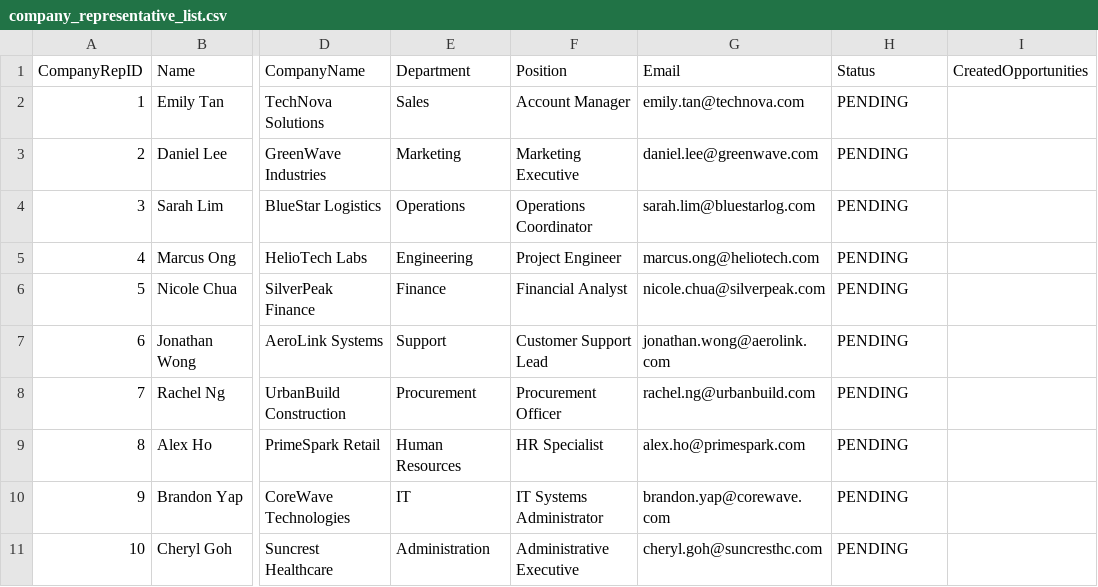
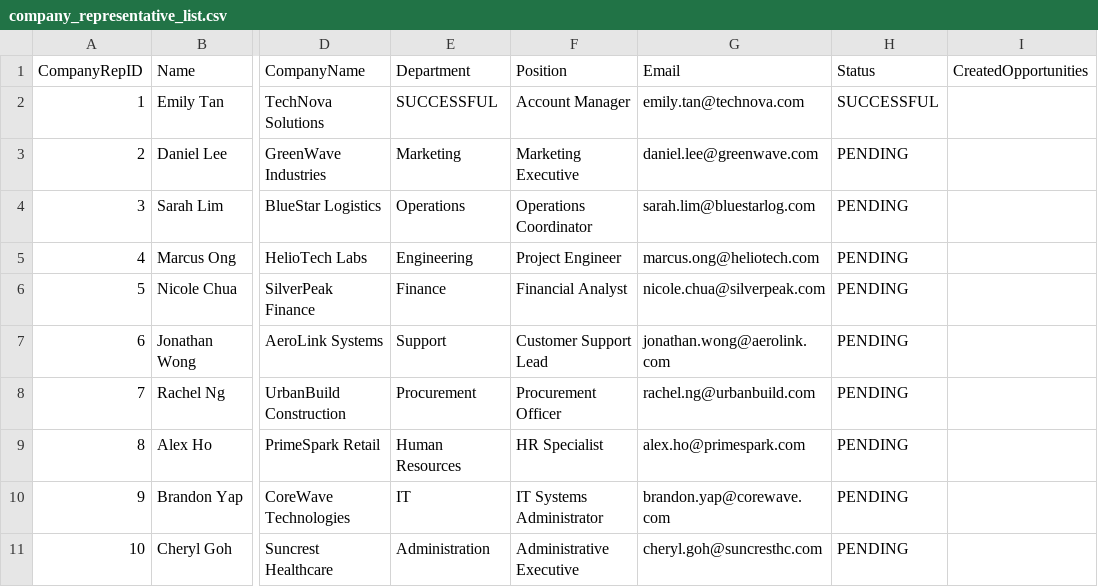
Before and after one commit to saamuul/internship-placement-management-system, a CSV file: data/company_representative_list.csv, drawn as a sheet; only a part is shown, gaps mark what is left out; the diff names each change by its address in the sheet, - before the commit and + after, or states it on an @@ line.

```diff
--- a/data/company_representative_list.csv
+++ b/data/company_representative_list.csv
-E2 (Department): Sales
+E2 (Department): SUCCESSFUL
-H2 (Status): PENDING
+H2 (Status): SUCCESSFUL
```
Also changed, not shown: 1 other file.
